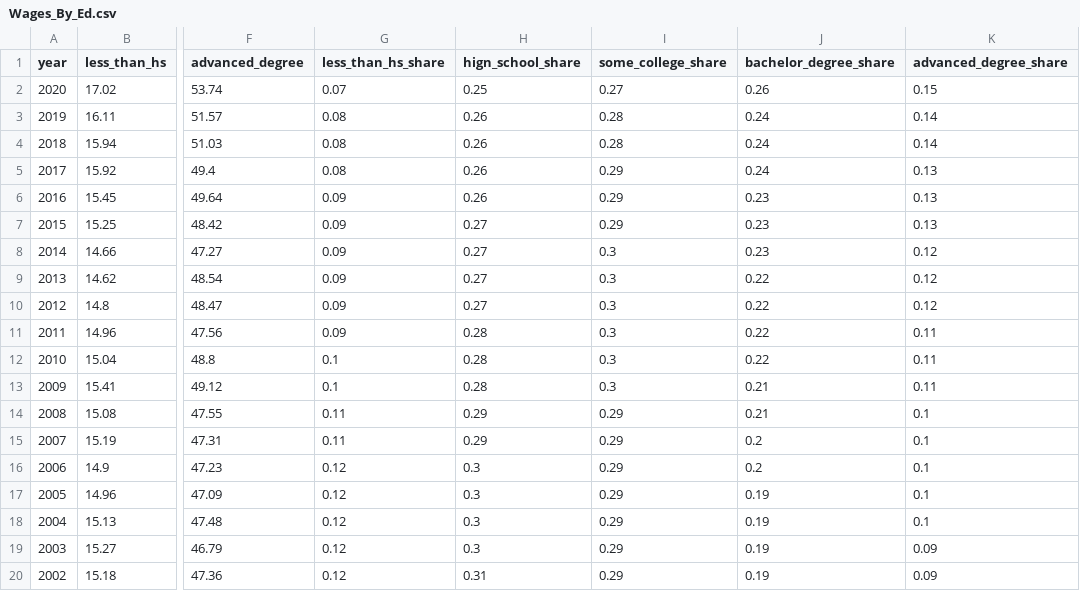
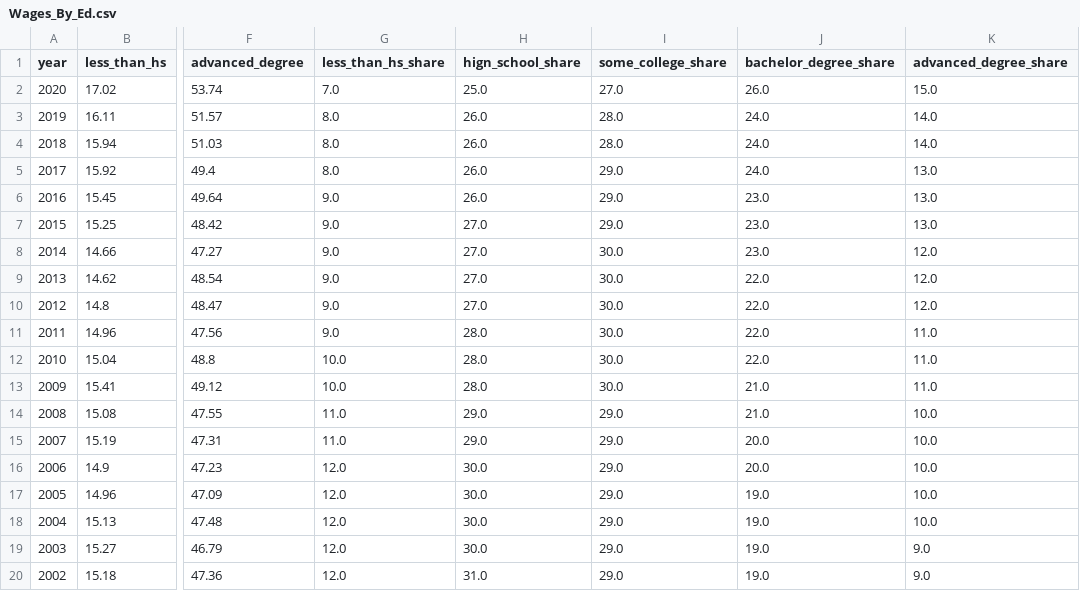
Before and after one commit to KimberlyW618/final_group_project, a CSV file: clean_data/Wages_By_Ed.csv, drawn as a sheet; only a part is shown, gaps mark what is left out; the diff covers the shown part only; the diff names each change by its address in the sheet, - before the commit and + after, or states it on an @@ line.

```diff
--- a/clean_data/Wages_By_Ed.csv
+++ b/clean_data/Wages_By_Ed.csv
-G2 (less_than_hs_share): 0.07
+G2 (less_than_hs_share): 7.0
-H2 (hign_school_share): 0.25
+H2 (hign_school_share): 25.0
-I2 (some_college_share): 0.27
+I2 (some_college_share): 27.0
-J2 (bachelor_degree_share): 0.26
+J2 (bachelor_degree_share): 26.0
-K2 (advanced_degree_share): 0.15
+K2 (advanced_degree_share): 15.0
-G3:G5 (less_than_hs_share): 0.08
+G3:G5 (less_than_hs_share): 8.0
-H3:H6 (hign_school_share): 0.26
+H3:H6 (hign_school_share): 26.0
-I3:I4 (some_college_share): 0.28
+I3:I4 (some_college_share): 28.0
-J3:J5 (bachelor_degree_share): 0.24
+J3:J5 (bachelor_degree_share): 24.0
-K3:K4 (advanced_degree_share): 0.14
+K3:K4 (advanced_degree_share): 14.0
-I5:I7 (some_college_share): 0.29
+I5:I7 (some_college_share): 29.0
-K5:K7 (advanced_degree_share): 0.13
+K5:K7 (advanced_degree_share): 13.0
-G6:G11 (less_than_hs_share): 0.09
+G6:G11 (less_than_hs_share): 9.0
-J6:J8 (bachelor_degree_share): 0.23
+J6:J8 (bachelor_degree_share): 23.0
-H7:H10 (hign_school_share): 0.27
+H7:H10 (hign_school_share): 27.0
-I8:I13 (some_college_share): 0.3
+I8:I13 (some_college_share): 30.0
-K8:K10 (advanced_degree_share): 0.12
+K8:K10 (advanced_degree_share): 12.0
-J9:J12 (bachelor_degree_share): 0.22
+J9:J12 (bachelor_degree_share): 22.0
-H11:H13 (hign_school_share): 0.28
+H11:H13 (hign_school_share): 28.0
-K11:K13 (advanced_degree_share): 0.11
+K11:K13 (advanced_degree_share): 11.0
-G12:G13 (less_than_hs_share): 0.1
+G12:G13 (less_than_hs_share): 10.0
-J13:J14 (bachelor_degree_share): 0.21
+J13:J14 (bachelor_degree_share): 21.0
-G14:G15 (less_than_hs_share): 0.11
+G14:G15 (less_than_hs_share): 11.0
-H14:H15 (hign_school_share): 0.29
+H14:H15 (hign_school_share): 29.0
-I14:I20 (some_college_share): 0.29
+I14:I20 (some_college_share): 29.0
-K14:K18 (advanced_degree_share): 0.1
+K14:K18 (advanced_degree_share): 10.0
-J15:J16 (bachelor_degree_share): 0.2
+J15:J16 (bachelor_degree_share): 20.0
-G16:G20 (less_than_hs_share): 0.12
+G16:G20 (less_than_hs_share): 12.0
-H16:H19 (hign_school_share): 0.3
+H16:H19 (hign_school_share): 30.0
-J17:J20 (bachelor_degree_share): 0.19
+J17:J20 (bachelor_degree_share): 19.0
-K19:K20 (advanced_degree_share): 0.09
+K19:K20 (advanced_degree_share): 9.0
-H20 (hign_school_share): 0.31
+H20 (hign_school_share): 31.0
```
Also changed, not shown: 75 edited cells elsewhere in this file, clean_data/Labor-Force_Participation.csv, clean_data/Underemployment.csv, 6 other files.
